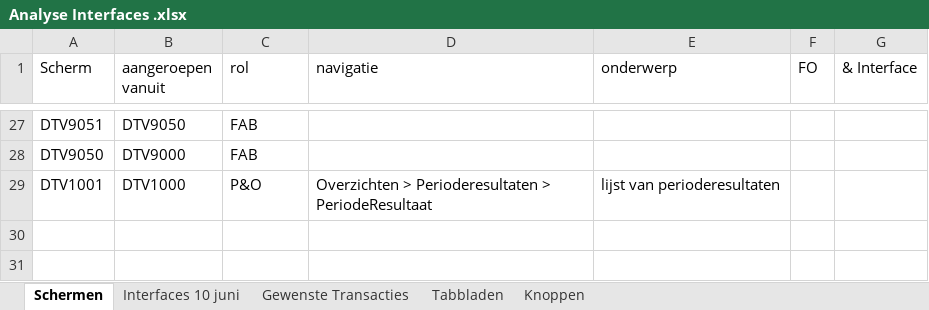
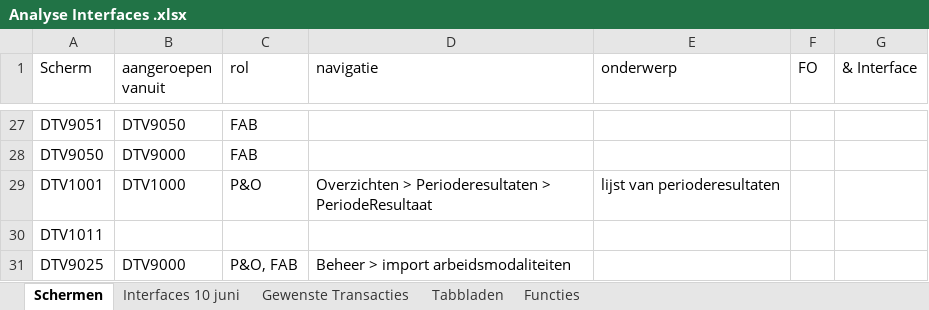
Before and after one commit to AmpersandTarski/ampersand-models, an Excel workbook: NVWA DTV/werkdocumenten/Analyse Interfaces .xlsx, sheet Schermen, drawn as a sheet; only a part is shown, gaps mark what is left out; values as stored, in another font and other column widths than the file's, no borders; the diff names each change by its address in the sheet, - before the commit and + after, or states it on an @@ line.

```diff
--- a/NVWA DTV/werkdocumenten/Analyse Interfaces .xlsx (sheet Schermen)
+++ b/NVWA DTV/werkdocumenten/Analyse Interfaces .xlsx (sheet Schermen)
-sheet tab: Knoppen
+sheet tab: Functies
+row 30: DTV1011
+row 31: DTV9025 | DTV9000 | P&O, FAB | Beheer > import arbeidsmodaliteiten
```
Also changed, not shown: sheet Functies, 1 other file.
